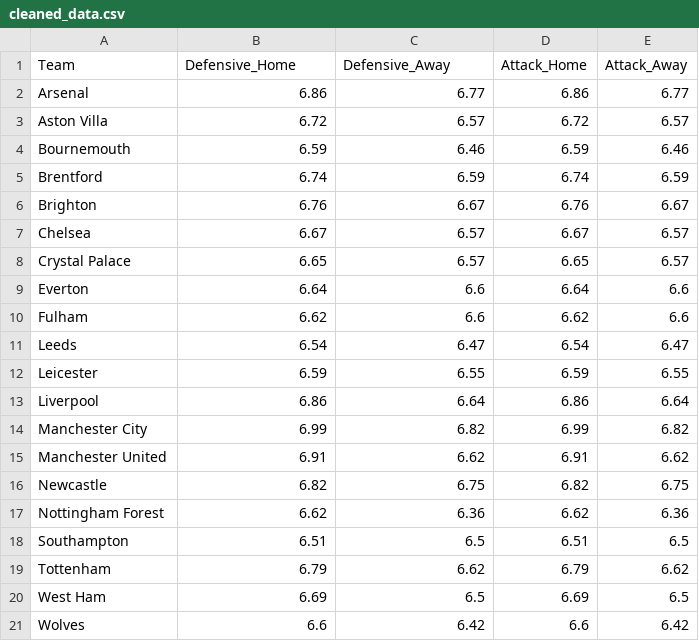
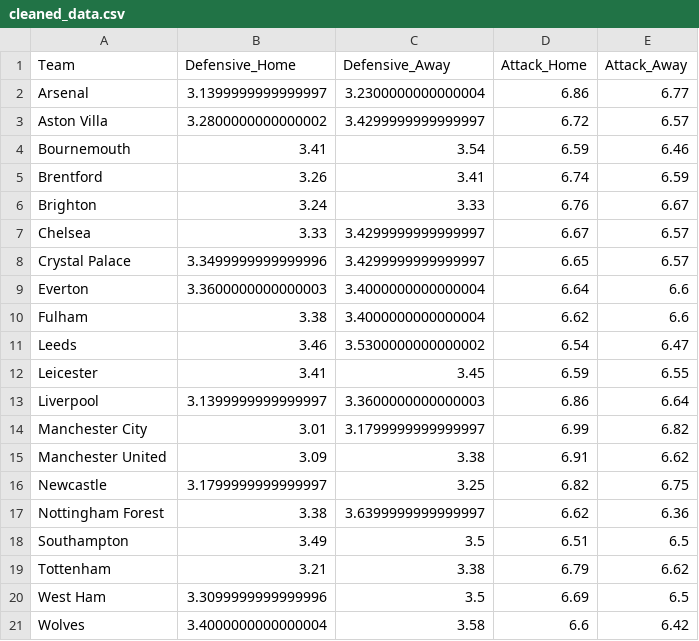
Before and after one commit to Krishiv-J/Tutorial-10, a CSV file: data/analysis_data/cleaned_data.csv, drawn as a sheet.

```diff
--- a/data/analysis_data/cleaned_data.csv
+++ b/data/analysis_data/cleaned_data.csv
@@ -1,21 +1,21 @@
 Team,Defensive_Home,Defensive_Away,Attack_Home,Attack_Away
-Arsenal,6.86,6.77,6.86,6.77
-Aston Villa,6.72,6.57,6.72,6.57
-Bournemouth,6.59,6.46,6.59,6.46
-Brentford,6.74,6.59,6.74,6.59
-Brighton,6.76,6.67,6.76,6.67
-Chelsea,6.67,6.57,6.67,6.57
-Crystal Palace,6.65,6.57,6.65,6.57
-Everton,6.64,6.6,6.64,6.6
-Fulham,6.62,6.6,6.62,6.6
-Leeds,6.54,6.47,6.54,6.47
-Leicester,6.59,6.55,6.59,6.55
-Liverpool,6.86,6.64,6.86,6.64
-Manchester City,6.99,6.82,6.99,6.82
-Manchester United,6.91,6.62,6.91,6.62
-Newcastle,6.82,6.75,6.82,6.75
-Nottingham Forest,6.62,6.36,6.62,6.36
-Southampton,6.51,6.5,6.51,6.5
-Tottenham,6.79,6.62,6.79,6.62
-West Ham,6.69,6.5,6.69,6.5
-Wolves,6.6,6.42,6.6,6.42
+Arsenal,3.1399999999999997,3.2300000000000004,6.86,6.77
+Aston Villa,3.2800000000000002,3.4299999999999997,6.72,6.57
+Bournemouth,3.41,3.54,6.59,6.46
+Brentford,3.26,3.41,6.74,6.59
+Brighton,3.24,3.33,6.76,6.67
+Chelsea,3.33,3.4299999999999997,6.67,6.57
+Crystal Palace,3.3499999999999996,3.4299999999999997,6.65,6.57
+Everton,3.3600000000000003,3.4000000000000004,6.64,6.6
+Fulham,3.38,3.4000000000000004,6.62,6.6
+Leeds,3.46,3.5300000000000002,6.54,6.47
+Leicester,3.41,3.45,6.59,6.55
+Liverpool,3.1399999999999997,3.3600000000000003,6.86,6.64
+Manchester City,3.01,3.1799999999999997,6.99,6.82
+Manchester United,3.09,3.38,6.91,6.62
+Newcastle,3.1799999999999997,3.25,6.82,6.75
+Nottingham Forest,3.38,3.6399999999999997,6.62,6.36
+Southampton,3.49,3.5,6.51,6.5
+Tottenham,3.21,3.38,6.79,6.62
+West Ham,3.3099999999999996,3.5,6.69,6.5
+Wolves,3.4000000000000004,3.58,6.6,6.42
```
Also changed, not shown: 4 other files.
